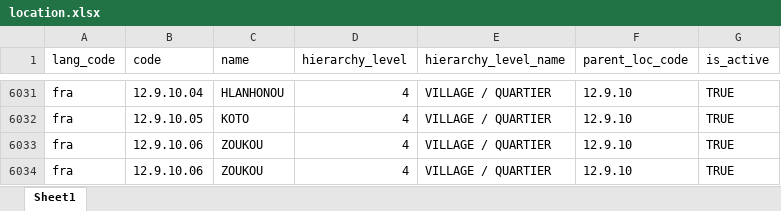
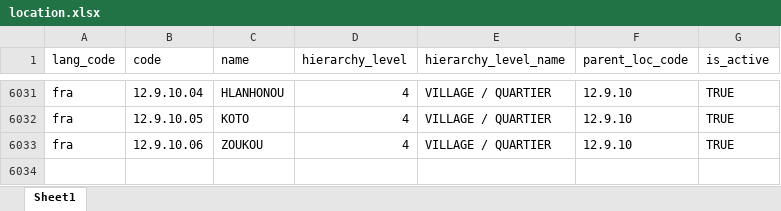
Before and after one commit to Benin-id/mosip-data, an Excel workbook: mosip_master/xlsx/location.xlsx, sheet Sheet1, drawn as a sheet; only a part is shown, gaps mark what is left out; values as stored, in another font and other column widths than the file's, no borders; the diff names each change by its address in the sheet, - before the commit and + after, or states it on an @@ line.

Commit message:
upload master data

```diff
--- a/mosip_master/xlsx/location.xlsx (sheet Sheet1)
+++ b/mosip_master/xlsx/location.xlsx (sheet Sheet1)
-row 6034: fra | 12.9.10.06 | ZOUKOU | 4 | VILLAGE / QUARTIER | 12.9.10 | TRUE
```
